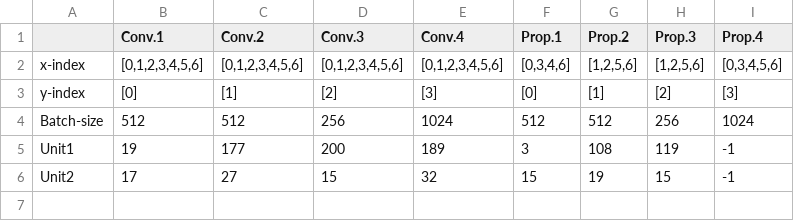
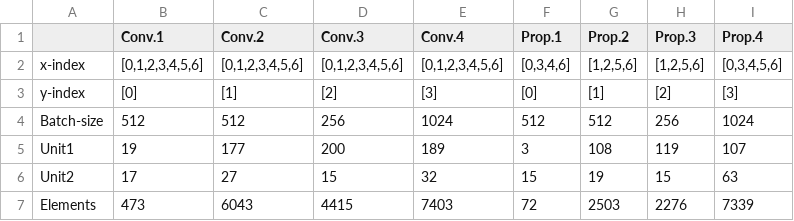
Before and after one commit to heros-lab/exp2020-06, a CSV file: conf/model_conf.csv, drawn as a sheet.

```diff
--- a/conf/model_conf.csv
+++ b/conf/model_conf.csv
@@ -4,3 +4,4 @@ y-index,[0],[1],[2],[3],[0],[1],[2],[3]
 Batch-size,512,512,256,1024,512,512,256,1024
-Unit1,19,177,200,189,3,108,119,-1
-Unit2,17,27,15,32,15,19,15,-1
+Unit1,19,177,200,189,3,108,119,107
+Unit2,17,27,15,32,15,19,15,63
+Elements,473,6043,4415,7403,72,2503,2276,7339
```
Also changed, not shown: 20 other files.
